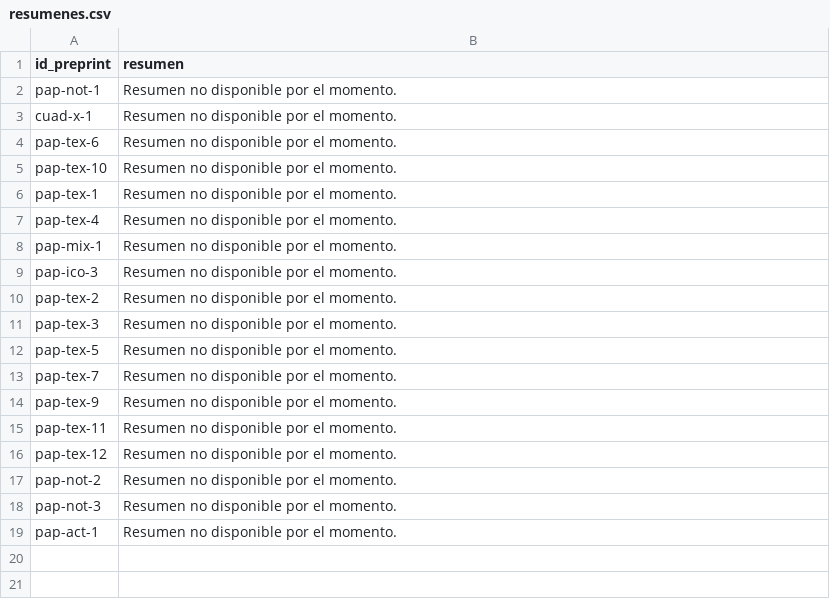
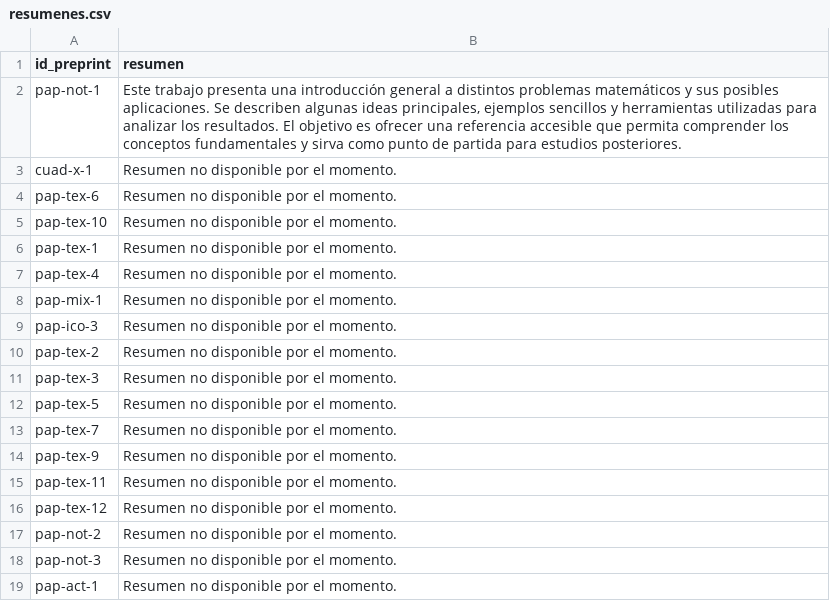
Before and after one commit to kavallemon-t/papirhos-preprints, a CSV file: tools/catalogo_qr/resumenes.csv, drawn as a sheet.

```diff
--- a/tools/catalogo_qr/resumenes.csv
+++ b/tools/catalogo_qr/resumenes.csv
@@ -1,3 +1,3 @@
 id_preprint,resumen
-pap-not-1,Resumen no disponible por el momento.
+pap-not-1,"Este trabajo presenta una introducción general a distintos problemas matemáticos y sus posibles aplicaciones. Se describen algunas ideas principales, ejemplos sencillos y herramientas utilizadas para analizar los resultados. El objetivo es ofrecer una referencia accesible que permita comprender los conceptos fundamentales y sirva como punto de partida para estudios posteriores."
 cuad-x-1,Resumen no disponible por el momento.
```
Also changed, not shown: 4 other files.
